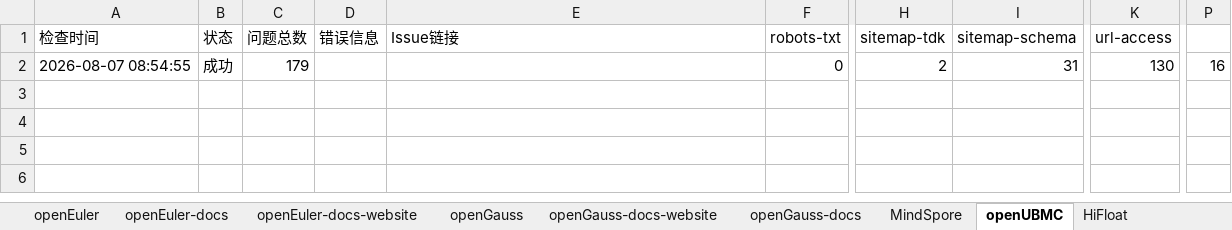
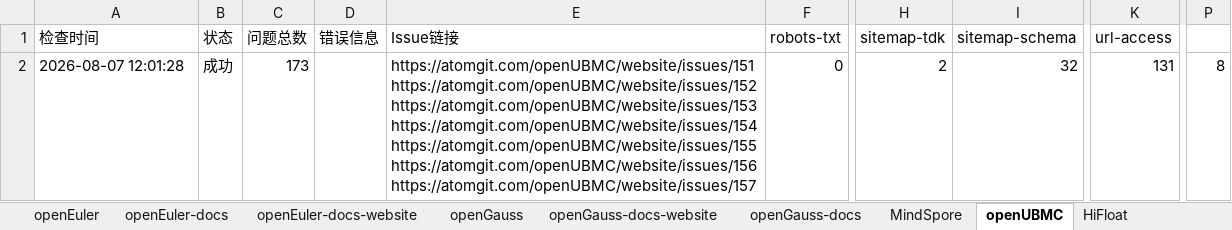
Before and after one commit to zjwmiao/daily-check, an Excel workbook: daily-check-history.xlsx, sheet openUBMC, drawn as a sheet; only a part is shown, gaps mark what is left out; values as stored, in another font and other column widths than the file's, no borders; ↵ is a line break in a cell; the diff names each change by its address in the sheet, - before the commit and + after, or states it on an @@ line.

Commit message:
docs: 更新 daily check 历史 2026-08-07

```diff
--- a/daily-check-history.xlsx (sheet openUBMC)
+++ b/daily-check-history.xlsx (sheet openUBMC)
-A2 (检查时间): 2026-08-07 08:54:55
+A2 (检查时间): 2026-08-07 12:01:28
-C2 (问题总数): 179
+C2 (问题总数): 173
-E2 (Issue链接): (empty)
+E2 (Issue链接): https://atomgit.com/openUBMC/website/issues/151 ↵ https://atomgit.com/openUBMC/website/issues/152 ↵ https://atomgit.com/openUBMC/website/issues/153 ↵ https://atomgit.com/openUBMC/website/issues/154 ↵ https://atomgit.com/openUBMC/website/issues/155 ↵ https://atomgit.com/openUBMC/website/issues/156 ↵ https://atomgit.com/openUBMC/website/issues/157
-I2 (sitemap-schema): 31
+I2 (sitemap-schema): 32
-K2 (url-access): 130
+K2 (url-access): 131
-P2: 16
+P2: 8
```
